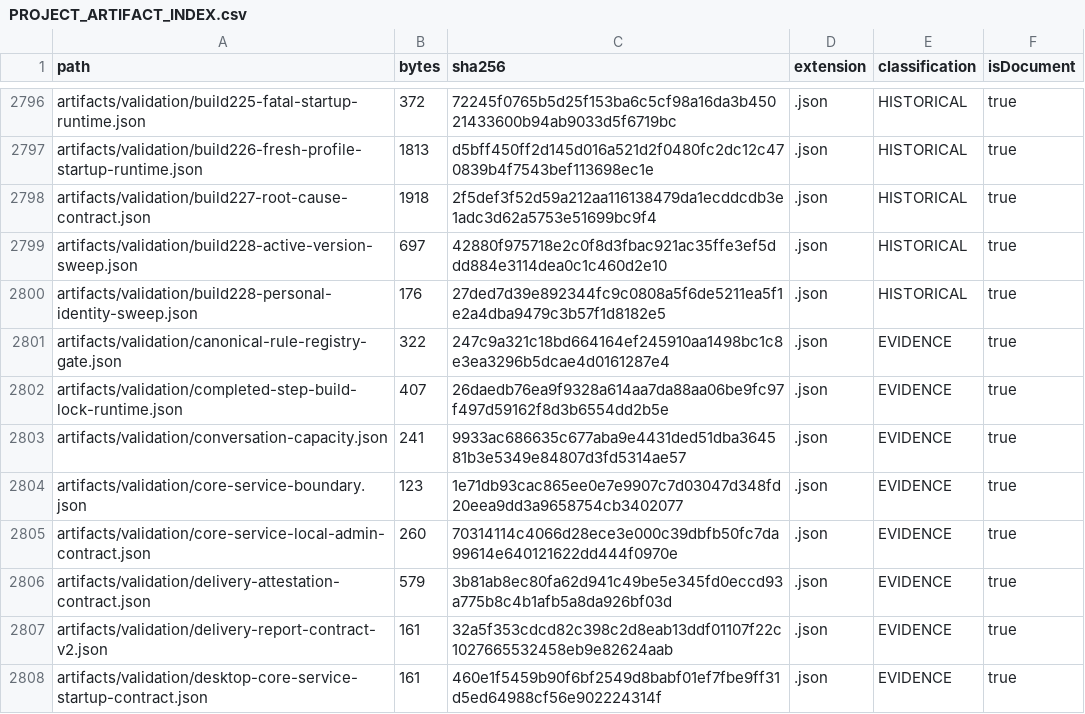
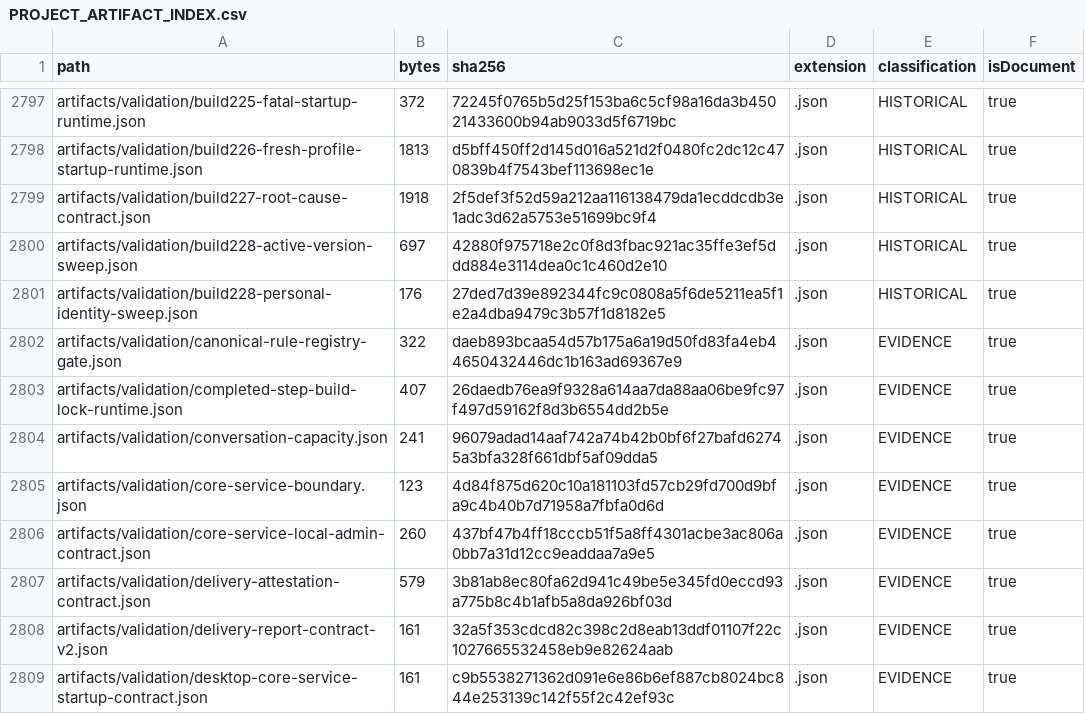
Before and after one commit to hsynmyssrgl/Anadolu-Parsi-AYM, a CSV file: artifacts/manifests/PROJECT_ARTIFACT_INDEX.csv, drawn as a sheet; only a part is shown, gaps mark what is left out; the diff covers the shown part only.

```diff
--- a/artifacts/manifests/PROJECT_ARTIFACT_INDEX.csv
+++ b/artifacts/manifests/PROJECT_ARTIFACT_INDEX.csv
@@ -2800,9 +2801,9 @@ artifacts/validation/build228-active-version-sweep.json,697,42880f975718e2c0f8d3
 artifacts/validation/build228-personal-identity-sweep.json,176,27ded7d39e892344fc9c0808a5f6de5211ea5f1e2a4dba9479c3b57f1d8182e5,.json,HISTORICAL,true
-artifacts/validation/canonical-rule-registry-gate.json,322,247c9a321c18bd664164ef245910aa1498bc1c8e3ea3296b5dcae4d0161287e4,.json,EVIDENCE,true
+artifacts/validation/canonical-rule-registry-gate.json,322,daeb893bcaa54d57b175a6a19d50fd83fa4eb44650432446dc1b163ad69367e9,.json,EVIDENCE,true
 artifacts/validation/completed-step-build-lock-runtime.json,407,26daedb76ea9f9328a614aa7da88aa06be9fc97f497d59162f8d3b6554dd2b5e,.json,EVIDENCE,true
-artifacts/validation/conversation-capacity.json,241,9933ac686635c677aba9e4431ded51dba364581b3e5349e84807d3fd5314ae57,.json,EVIDENCE,true
-artifacts/validation/core-service-boundary.json,123,1e71db93cac865ee0e7e9907c7d03047d348fd20eea9dd3a9658754cb3402077,.json,EVIDENCE,true
-artifacts/validation/core-service-local-admin-contract.json,260,70314114c4066d28ece3e000c39dbfb50fc7da99614e640121622dd444f0970e,.json,EVIDENCE,true
+artifacts/validation/conversation-capacity.json,241,96079adad14aaf742a74b42b0bf6f27bafd62745a3bfa328f661dbf5af09dda5,.json,EVIDENCE,true
+artifacts/validation/core-service-boundary.json,123,4d84f875d620c10a181103fd57cb29fd700d9bfa9c4b40b7d71958a7fbfa0d6d,.json,EVIDENCE,true
+artifacts/validation/core-service-local-admin-contract.json,260,437bf47b4ff18cccb51f5a8ff4301acbe3ac806a0bb7a31d12cc9eaddaa7a9e5,.json,EVIDENCE,true
 artifacts/validation/delivery-attestation-contract.json,579,3b81ab8ec80fa62d941c49be5e345fd0eccd93a775b8c4b1afb5a8da926bf03d,.json,EVIDENCE,true
 artifacts/validation/delivery-report-contract-v2.json,161,32a5f353cdcd82c398c2d8eab13ddf01107f22c1027665532458eb9e82624aab,.json,EVIDENCE,true
-artifacts/validation/desktop-core-service-startup-contract.json,161,460e1f5459b90f6bf2549d8babf01ef7fbe9ff31d5ed64988cf56e902224314f,.json,EVIDENCE,true
+artifacts/validation/desktop-core-service-startup-contract.json,161,c9b5538271362d091e6e86b6ef887cb8024bc844e253139c142f55f2c42ef93c,.json,EVIDENCE,true
```
Also changed, not shown: 2 added rows and 27 edited cells elsewhere in this file, artifacts/manifests/ALL_DOCUMENTS_INDEX.csv, 17 other files.
